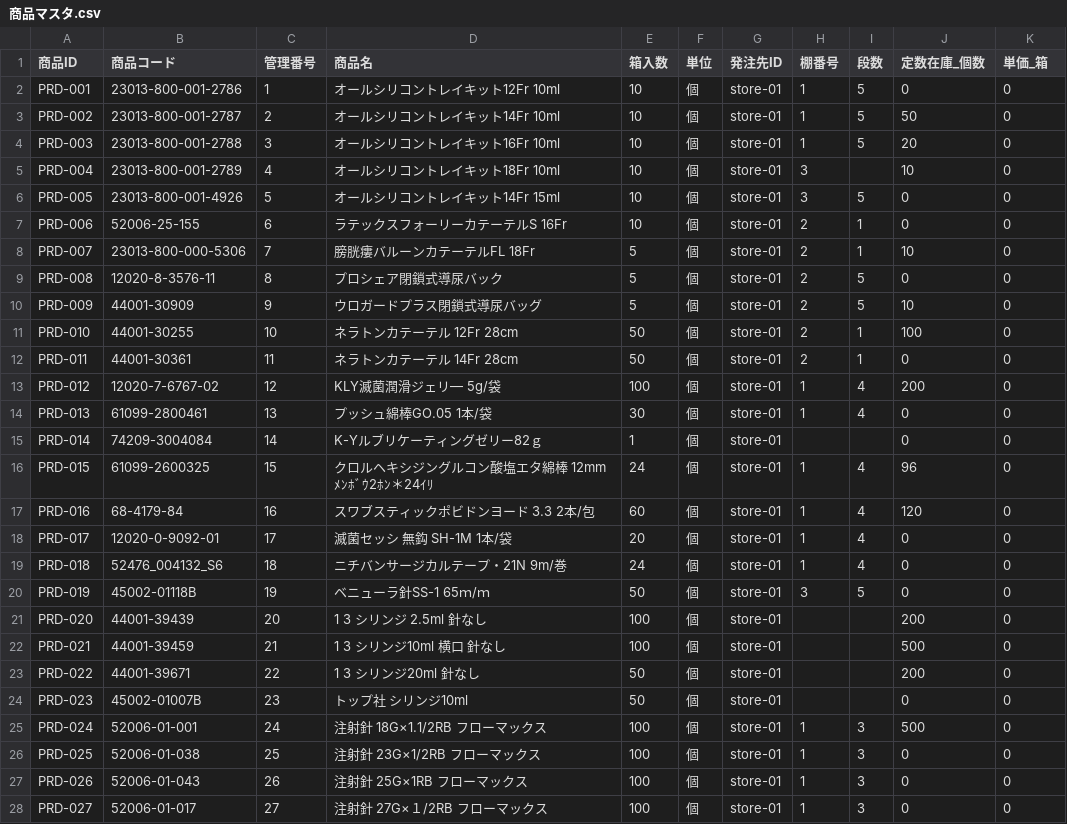
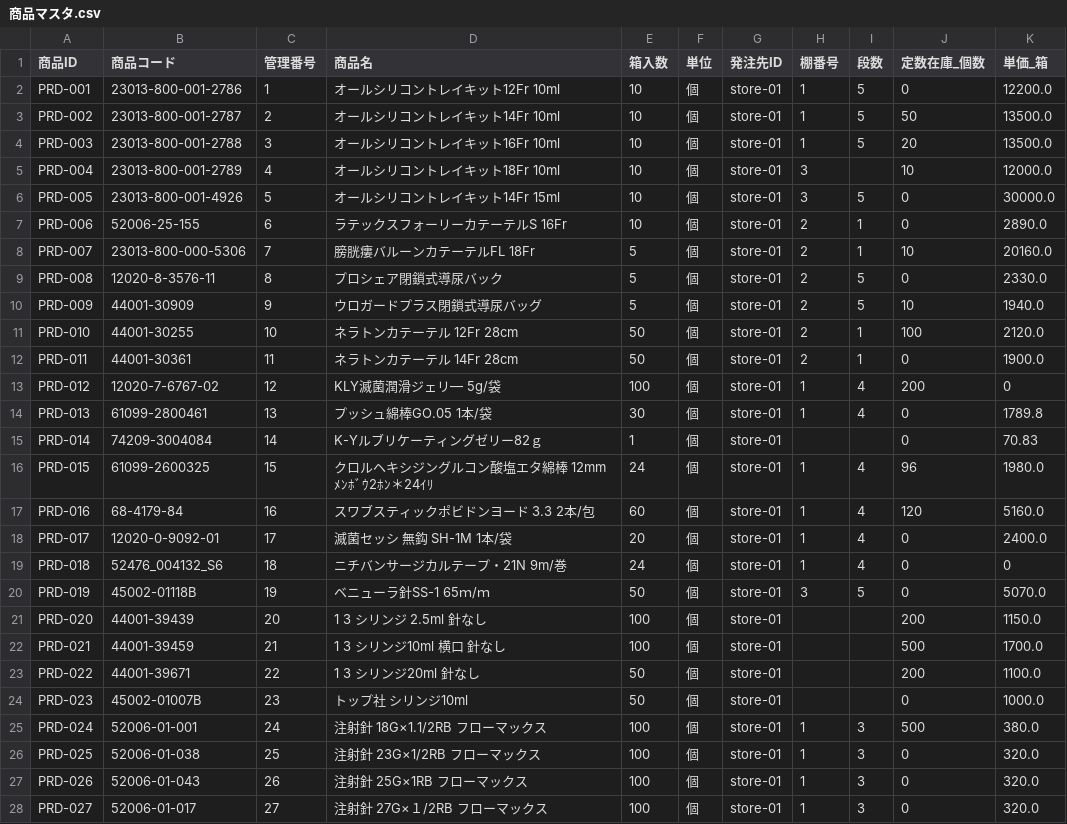
Before and after one commit to KurochanMasayan/sobani-dx, a CSV file: projects/medical-supplies-appsheet/data-model/csv-data/masters/商品マスタ.csv, drawn as a sheet; only a part is shown; the diff covers the shown part only.

```diff
--- a/projects/medical-supplies-appsheet/data-model/csv-data/masters/商品マスタ.csv
+++ b/projects/medical-supplies-appsheet/data-model/csv-data/masters/商品マスタ.csv
@@ -1,28 +1,28 @@
 商品ID,商品コード,管理番号,商品名,箱入数,単位,発注先ID,棚番号,段数,定数在庫_個数,単価_箱
-PRD-001,23013-800-001-2786,1,オールシリコントレイキット12Fr 10ml,10,個,store-01,1,5,0,0
-PRD-002,23013-800-001-2787,2,オールシリコントレイキット14Fr 10ml,10,個,store-01,1,5,50,0
-PRD-003,23013-800-001-2788,3,オールシリコントレイキット16Fr 10ml,10,個,store-01,1,5,20,0
-PRD-004,23013-800-001-2789,4,オールシリコントレイキット18Fr 10ml,10,個,store-01,3,,10,0
-PRD-005,23013-800-001-4926,5,オールシリコントレイキット14Fr 15ml,10,個,store-01,3,5,0,0
-PRD-006,52006-25-155,6,ラテックスフォーリーカテーテルS 16Fr,10,個,store-01,2,1,0,0
-PRD-007,23013-800-000-5306,7,膀胱瘻バルーンカテーテルFL 18Fr,5,個,store-01,2,1,10,0
-PRD-008,12020-8-3576-11,8,プロシェア閉鎖式導尿バック,5,個,store-01,2,5,0,0
-PRD-009,44001-30909,9,ウロガードプラス閉鎖式導尿バッグ,5,個,store-01,2,5,10,0
-PRD-010,44001-30255,10,ネラトンカテーテル 12Fr 28cm,50,個,store-01,2,1,100,0
-PRD-011,44001-30361,11,ネラトンカテーテル 14Fr 28cm,50,個,store-01,2,1,0,0
+PRD-001,23013-800-001-2786,1,オールシリコントレイキット12Fr 10ml,10,個,store-01,1,5,0,12200.0
+PRD-002,23013-800-001-2787,2,オールシリコントレイキット14Fr 10ml,10,個,store-01,1,5,50,13500.0
+PRD-003,23013-800-001-2788,3,オールシリコントレイキット16Fr 10ml,10,個,store-01,1,5,20,13500.0
+PRD-004,23013-800-001-2789,4,オールシリコントレイキット18Fr 10ml,10,個,store-01,3,,10,12000.0
+PRD-005,23013-800-001-4926,5,オールシリコントレイキット14Fr 15ml,10,個,store-01,3,5,0,30000.0
+PRD-006,52006-25-155,6,ラテックスフォーリーカテーテルS 16Fr,10,個,store-01,2,1,0,2890.0
+PRD-007,23013-800-000-5306,7,膀胱瘻バルーンカテーテルFL 18Fr,5,個,store-01,2,1,10,20160.0
+PRD-008,12020-8-3576-11,8,プロシェア閉鎖式導尿バック,5,個,store-01,2,5,0,2330.0
+PRD-009,44001-30909,9,ウロガードプラス閉鎖式導尿バッグ,5,個,store-01,2,5,10,1940.0
+PRD-010,44001-30255,10,ネラトンカテーテル 12Fr 28cm,50,個,store-01,2,1,100,2120.0
+PRD-011,44001-30361,11,ネラトンカテーテル 14Fr 28cm,50,個,store-01,2,1,0,1900.0
 PRD-012,12020-7-6767-02,12,KLY滅菌潤滑ジェリ― 5g/袋,100,個,store-01,1,4,200,0
-PRD-013,61099-2800461,13,プッシュ綿棒GO.05 1本/袋,30,個,store-01,1,4,0,0
-PRD-014,74209-3004084,14,K-Yルブリケーティングゼリー82ｇ,1,個,store-01,,,0,0
-PRD-015,61099-2600325,15,クロルヘキシジングルコン酸塩エタ綿棒　12mmﾒﾝﾎﾞｳ2ﾎﾝ＊24ｲﾘ,24,個,store-01,1,4,96,0
-PRD-016,68-4179-84,16,スワブスティックポビドンヨード 3.3 2本/包,60,個,store-01,1,4,120,0
-PRD-017,12020-0-9092-01,17,滅菌セッシ 無鈎 SH-1M 1本/袋,20,個,store-01,1,4,0,0
+PRD-013,61099-2800461,13,プッシュ綿棒GO.05 1本/袋,30,個,store-01,1,4,0,1789.8
+PRD-014,74209-3004084,14,K-Yルブリケーティングゼリー82ｇ,1,個,store-01,,,0,70.83
+PRD-015,61099-2600325,15,クロルヘキシジングルコン酸塩エタ綿棒　12mmﾒﾝﾎﾞｳ2ﾎﾝ＊24ｲﾘ,24,個,store-01,1,4,96,1980.0
+PRD-016,68-4179-84,16,スワブスティックポビドンヨード 3.3 2本/包,60,個,store-01,1,4,120,5160.0
+PRD-017,12020-0-9092-01,17,滅菌セッシ 無鈎 SH-1M 1本/袋,20,個,store-01,1,4,0,2400.0
 PRD-018,52476_004132_S6,18,ニチバンサージカルテープ・21N 9m/巻,24,個,store-01,1,4,0,0
-PRD-019,45002-01118B,19,ベニューラ針SS-1　65ｍ/ｍ,50,個,store-01,3,5,0,0
-PRD-020,44001-39439,20,1 3 シリンジ 2.5ml 針なし,100,個,store-01,,,200,0
-PRD-021,44001-39459,21,1 3 シリンジ10ml 横口　針なし,100,個,store-01,,,500,0
-PRD-022,44001-39671,22,1 3 シリンジ20ml 針なし,50,個,store-01,,,200,0
-PRD-023,45002-01007B,23,トップ社　シリンジ10ml,50,個,store-01,,,0,0
-PRD-024,52006-01-001,24,注射針 18G×1.1/2RB　フローマックス,100,個,store-01,1,3,500,0
-PRD-025,52006-01-038,25,注射針 23G×1/2RB　フローマックス,100,個,store-01,1,3,0,0
-PRD-026,52006-01-043,26,注射針 25G×1RB　フローマックス,100,個,store-01,1,3,0,0
-PRD-027,52006-01-017,27,注射針 27G×１/2RB　フローマックス,100,個,store-01,1,3,0,0
+PRD-019,45002-01118B,19,ベニューラ針SS-1　65ｍ/ｍ,50,個,store-01,3,5,0,5070.0
+PRD-020,44001-39439,20,1 3 シリンジ 2.5ml 針なし,100,個,store-01,,,200,1150.0
+PRD-021,44001-39459,21,1 3 シリンジ10ml 横口　針なし,100,個,store-01,,,500,1700.0
+PRD-022,44001-39671,22,1 3 シリンジ20ml 針なし,50,個,store-01,,,200,1100.0
+PRD-023,45002-01007B,23,トップ社　シリンジ10ml,50,個,store-01,,,0,1000.0
+PRD-024,52006-01-001,24,注射針 18G×1.1/2RB　フローマックス,100,個,store-01,1,3,500,380.0
+PRD-025,52006-01-038,25,注射針 23G×1/2RB　フローマックス,100,個,store-01,1,3,0,320.0
+PRD-026,52006-01-043,26,注射針 25G×1RB　フローマックス,100,個,store-01,1,3,0,320.0
+PRD-027,52006-01-017,27,注射針 27G×１/2RB　フローマックス,100,個,store-01,1,3,0,320.0
```
Also changed, not shown: 71 edited cells elsewhere in this file.
